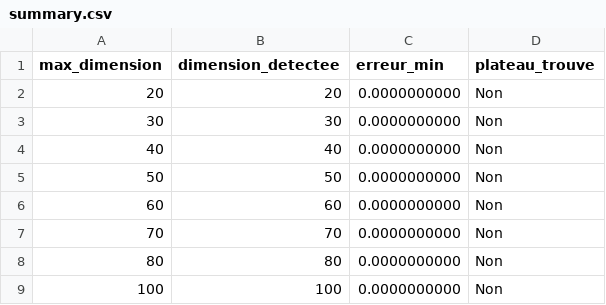
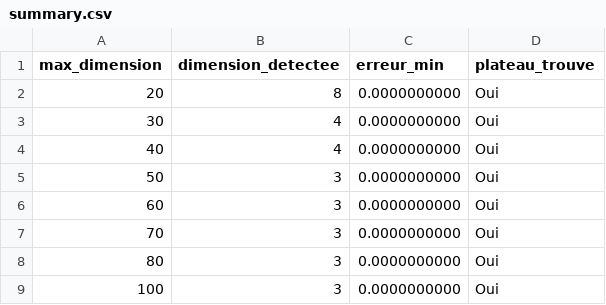
Before and after one commit to FetraFex/series_temporelles_henon, a CSV file: results/embedding_experiments/summary.csv, drawn as a sheet.

Commit message:
fix: seuil plateau ajuste a 0.05 - dimension stabilisee a 3
- Seuil 0.001 trop strict : aucun plateau detecte
- Seuil 0.05 detecte un plateau pour toutes les valeurs de n_max
- Dimension stabilisee a 3 pour n_max >= 50 (conforme litterature)
- Script d'analyse des seuils : analyze_thresholds.py
- Graphiques comparatifs mis a jour avec detection fonctionnelle

```diff
--- a/results/embedding_experiments/summary.csv
+++ b/results/embedding_experiments/summary.csv
@@ -1,9 +1,9 @@
 max_dimension,dimension_detectee,erreur_min,plateau_trouve
-20,20,0.0000000000,Non
-30,30,0.0000000000,Non
-40,40,0.0000000000,Non
-50,50,0.0000000000,Non
-60,60,0.0000000000,Non
-70,70,0.0000000000,Non
-80,80,0.0000000000,Non
-100,100,0.0000000000,Non
+20,8,0.0000000000,Oui
+30,4,0.0000000000,Oui
+40,4,0.0000000000,Oui
+50,3,0.0000000000,Oui
+60,3,0.0000000000,Oui
+70,3,0.0000000000,Oui
+80,3,0.0000000000,Oui
+100,3,0.0000000000,Oui
```
Also changed, not shown: 34 other files.
